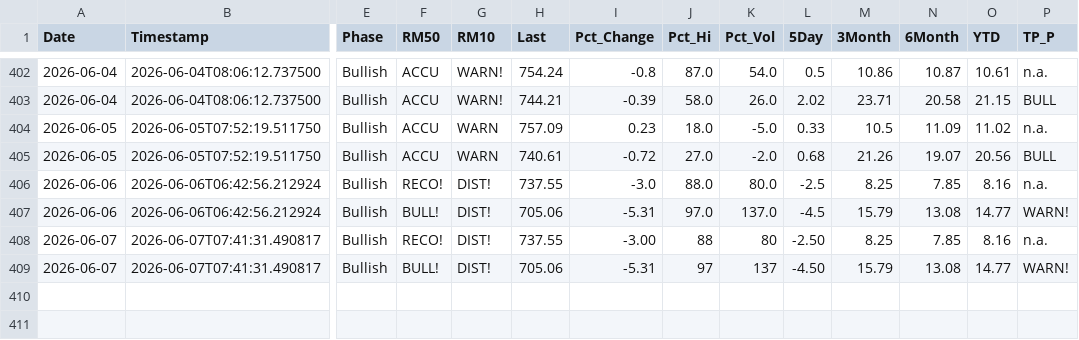
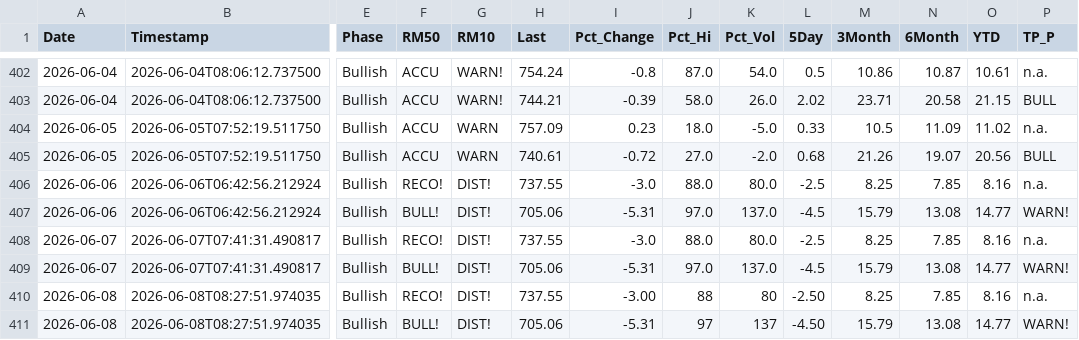
Before and after one commit to blumenty/stock-data-automation, a CSV file: data/shazam-tsi-history.csv, drawn as a sheet; only a part is shown, gaps mark what is left out; rows hold the shown columns only; the diff names each change by its address in the sheet, - before the commit and + after, or states it on an @@ line.

```diff
--- a/data/shazam-tsi-history.csv
+++ b/data/shazam-tsi-history.csv
-I408 (Pct_Change): -3.00
+I408 (Pct_Change): -3.0
-J408 (Pct_Hi): 88
+J408 (Pct_Hi): 88.0
-K408 (Pct_Vol): 80
+K408 (Pct_Vol): 80.0
-L408 (5Day): -2.50
+L408 (5Day): -2.5
-J409 (Pct_Hi): 97
+J409 (Pct_Hi): 97.0
-K409 (Pct_Vol): 137
+K409 (Pct_Vol): 137.0
-L409 (5Day): -4.50
+L409 (5Day): -4.5
+row 410: 2026-06-08 | 2026-06-08T08:27:51.974035 | Bullish | RECO! | DIST! | 737.55 | -3.00 | 88 | 80 | -2.50 | 8.25 | 7.85 | 8.16 | n.a.
+row 411: 2026-06-08 | 2026-06-08T08:27:51.974035 | Bullish | BULL! | DIST! | 705.06 | -5.31 | 97 | 137 | -4.50 | 15.79 | 13.08 | 14.77 | WARN!
```
Also changed, not shown: data/Shazam-market-daily.csv, 2 other files.
